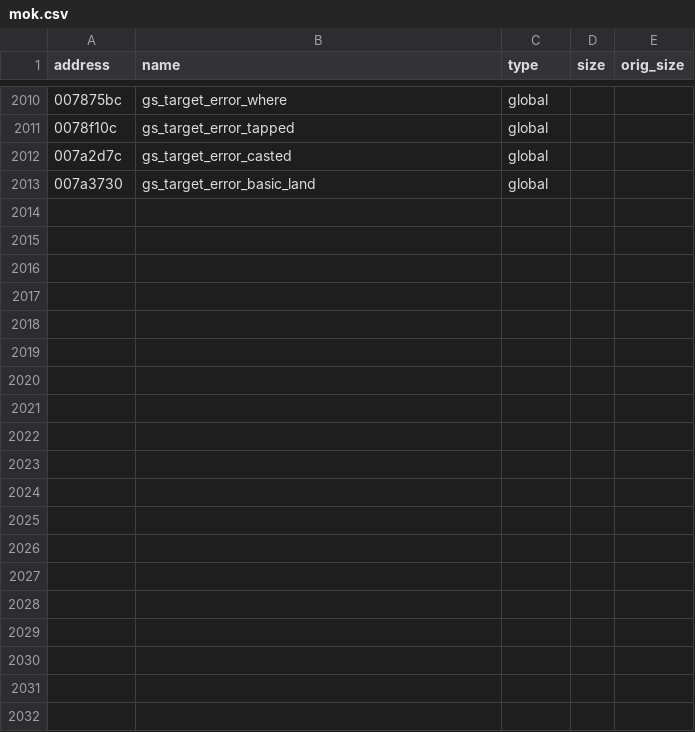
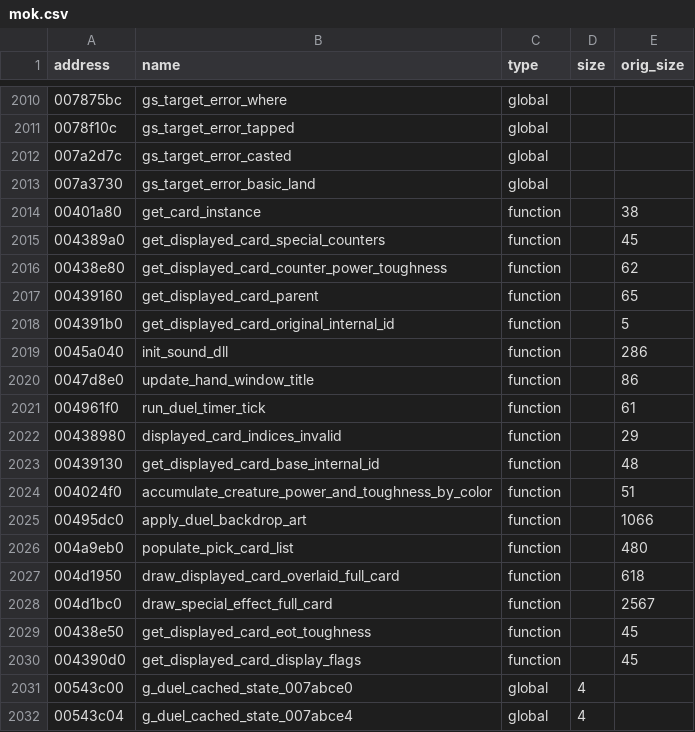
Before and after one commit to rlerrr/shandalar-decomp, a CSV file: Ghidra/mok.csv, drawn as a sheet; only a part is shown, gaps mark what is left out; the diff covers the shown part only.

```diff
--- a/Ghidra/mok.csv
+++ b/Ghidra/mok.csv
@@ -2013 +2013,20 @@ address,name,type,size,orig_size
 007a3730,gs_target_error_basic_land,global,,
+00401a80,get_card_instance,function,,38
+004389a0,get_displayed_card_special_counters,function,,45
+00438e80,get_displayed_card_counter_power_toughness,function,,62
+00439160,get_displayed_card_parent,function,,65
+004391b0,get_displayed_card_original_internal_id,function,,5
+0045a040,init_sound_dll,function,,286
+0047d8e0,update_hand_window_title,function,,86
+004961f0,run_duel_timer_tick,function,,61
+00438980,displayed_card_indices_invalid,function,,29
+00439130,get_displayed_card_base_internal_id,function,,48
+004024f0,accumulate_creature_power_and_toughness_by_color,function,,51
+00495dc0,apply_duel_backdrop_art,function,,1066
+004a9eb0,populate_pick_card_list,function,,480
+004d1950,draw_displayed_card_overlaid_full_card,function,,618
+004d1bc0,draw_special_effect_full_card,function,,2567
+00438e50,get_displayed_card_eot_toughness,function,,45
+004390d0,get_displayed_card_display_flags,function,,45
+00543c00,g_duel_cached_state_007abce0,global,4,
+00543c04,g_duel_cached_state_007abce4,global,4,
```
Also changed, not shown: 9 added rows and 13 edited cells elsewhere in this file.
